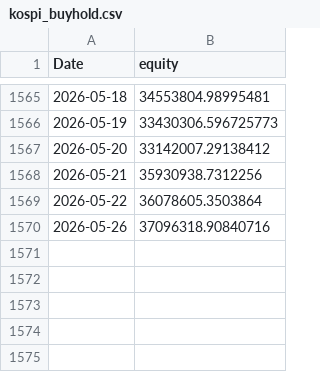
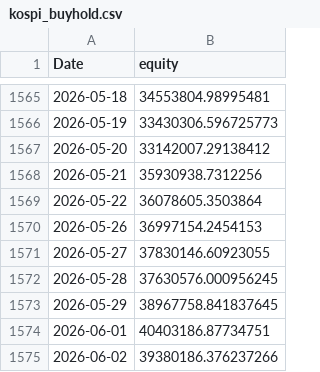
Before and after one commit to ehnahcle/EDITH, a CSV file: results/kospi_buyhold.csv, drawn as a sheet; only a part is shown, gaps mark what is left out.

```diff
--- a/results/kospi_buyhold.csv
+++ b/results/kospi_buyhold.csv
@@ -1569,2 +1569,7 @@ Date,equity
 2026-05-22,36078605.3503864
-2026-05-26,37096318.90840716
+2026-05-26,36997154.2454153
+2026-05-27,37830146.60923055
+2026-05-28,37630576.000956245
+2026-05-29,38967758.841837645
+2026-06-01,40403186.87734751
+2026-06-02,39380186.376237266
```
Also changed, not shown: results/regime_series.csv, 1 other file.
